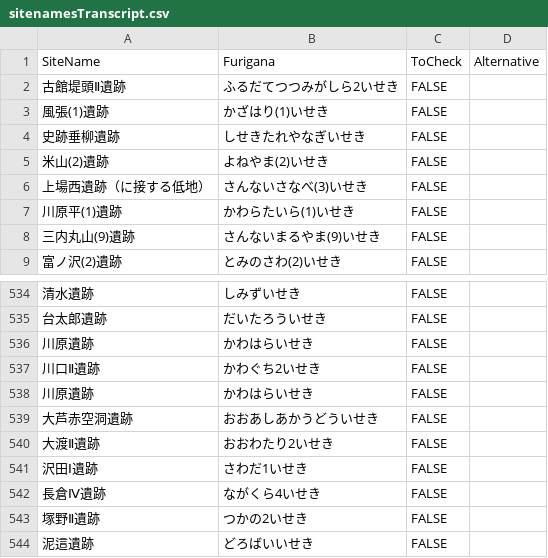
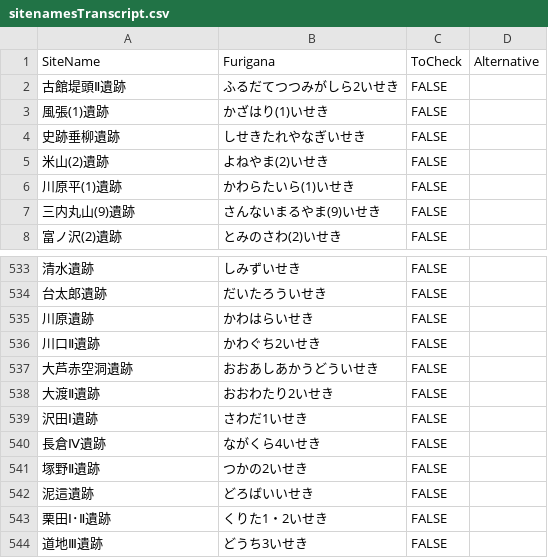
Before and after one commit to ercrema/japan_c14db, a CSV file: lookup_tables/sitenamesTranscript.csv, drawn as a sheet; only a part is shown, gaps mark what is left out; the shorter side is filled out with more unchanged rows; the diff names each change by its address in the sheet, - before the commit and + after, or states it on an @@ line.

```diff
--- a/lookup_tables/sitenamesTranscript.csv
+++ b/lookup_tables/sitenamesTranscript.csv
-row 6: 上場西遺跡（に接する低地） | さんないさなべ(3)いせき | FALSE
-row 538: 川原遺跡 | かわはらいせき | FALSE
```
Also changed, not shown: 3 other files.
